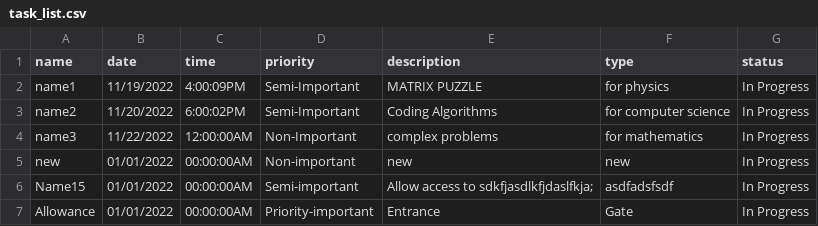
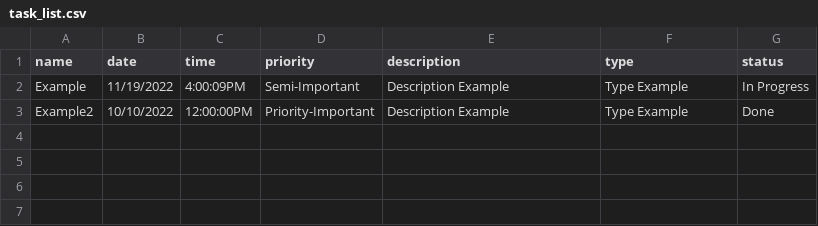
Before and after one commit to Dgon06utrgv/Task_Manager, a CSV file: task_list.csv, drawn as a sheet.

Commit message:
set assignment examples

```diff
--- a/task_list.csv
+++ b/task_list.csv
@@ -1,7 +1,3 @@
 name,date,time,priority,description,type,status
-name1,11/19/2022,4:00:09PM,Semi-Important,MATRIX PUZZLE,for physics,In Progress
-name2,11/20/2022,6:00:02PM,Semi-Important,Coding Algorithms,for computer science,In Progress
-name3,11/22/2022,12:00:00AM,Non-Important,complex problems,for mathematics,In Progress
-new,01/01/2022,00:00:00AM,Non-important,new,new,In Progress
-Name15,01/01/2022,00:00:00AM,Semi-important,Allow access to sdkfjasdlkfjdaslfkja;,asdfadsfsdf,In Progress
-Allowance,01/01/2022,00:00:00AM,Priority-important,Entrance,Gate,In Progress
+Example,11/19/2022,4:00:09PM,Semi-Important,Description Example,Type Example,In Progress
+Example2,10/10/2022,12:00:00PM,Priority-Important,Description Example,Type Example,Done
```
Also changed, not shown: medium.csv, 1 other file.
